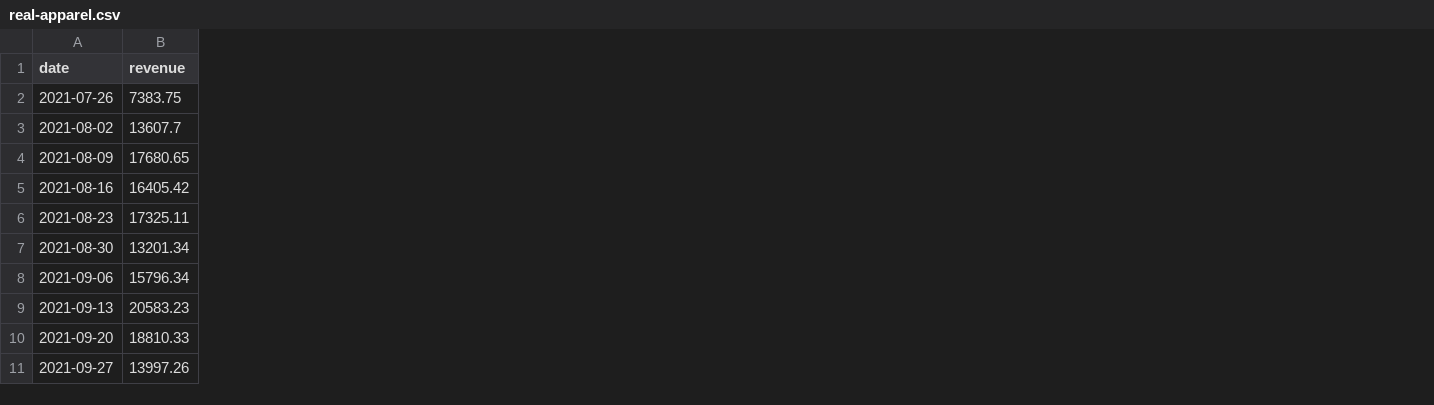
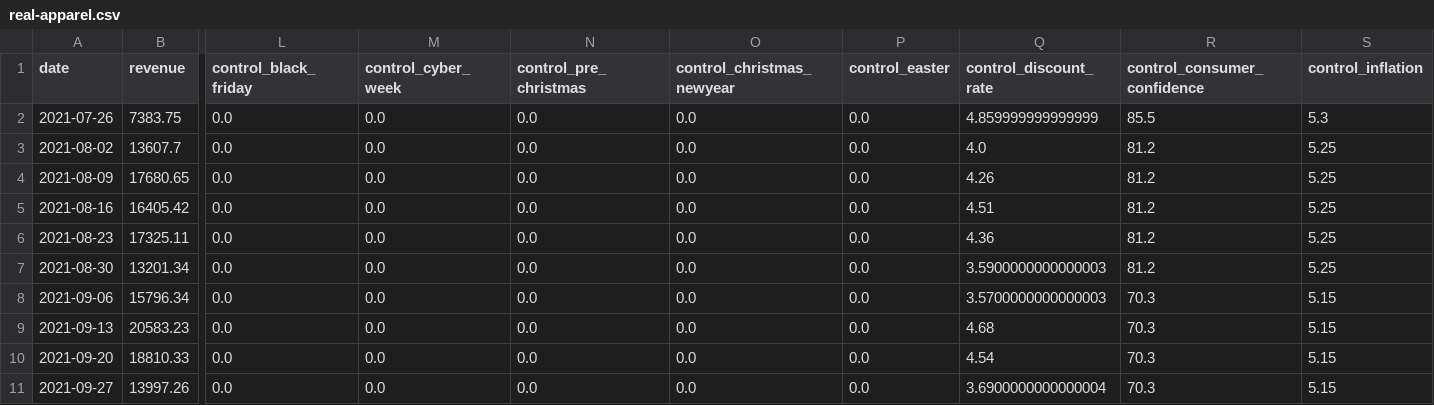
Before and after one commit to adarshnair01/kawkit, a CSV file: web/public/sample/real-apparel.csv, drawn as a sheet; only a part is shown, gaps mark what is left out; the diff names each change by its address in the sheet, - before the commit and + after, or states it on an @@ line.

```diff
--- a/web/public/sample/real-apparel.csv
+++ b/web/public/sample/real-apparel.csv
+column L (control_black_friday), rows 2-11: all 0.0
+column M (control_cyber_week), rows 2-11: all 0.0
+column N (control_pre_christmas), rows 2-11: all 0.0
+column O (control_christmas_newyear), rows 2-11: all 0.0
+column P (control_easter), rows 2-11: all 0.0
+column Q (control_discount_rate), rows 2-11: 4.859999999999999 | 4.0 | 4.26 | 4.51 | 4.36 | 3.5900000000000003 | 3.5700000000000003 | 4.68 | 4.54 | 3.6900000000000004
+column R (control_consumer_confidence), rows 2-11: 85.5 | 81.2 | 81.2 | 81.2 | 81.2 | 81.2 | 70.3 | 70.3 | 70.3 | 70.3
+column S (control_inflation), rows 2-11: 5.3 | 5.25 | 5.25 | 5.25 | 5.25 | 5.25 | 5.15 | 5.15 | 5.15 | 5.15
```
Also changed, not shown: web/public/sample/real-beauty.csv, web/public/sample/real-food.csv, 29 other files.
